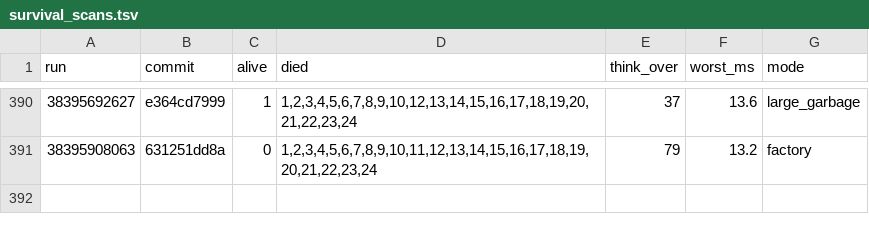
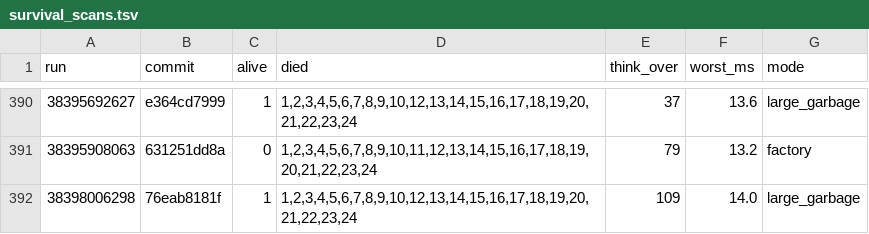
Before and after one commit to briankeegan/GameCreator, a TSV file: games/the-game/ai/eval/survival_scans.tsv, drawn as a sheet; only a part is shown, gaps mark what is left out.

```diff
--- a/games/the-game/ai/eval/survival_scans.tsv
+++ b/games/the-game/ai/eval/survival_scans.tsv
@@ -391 +391,2 @@ run	commit	alive	died	think_over	worst_ms	mode
 38395908063	631251dd8a	0	1,2,3,4,5,6,7,8,9,10,11,12,13,14,15,16,17,18,19,20,21,22,23,24	79	13.2	factory
+38398006298	76eab8181f	1	1,2,3,4,5,6,7,8,9,10,12,13,14,15,16,17,18,19,20,21,22,23,24	109	14.0	large_garbage
```
